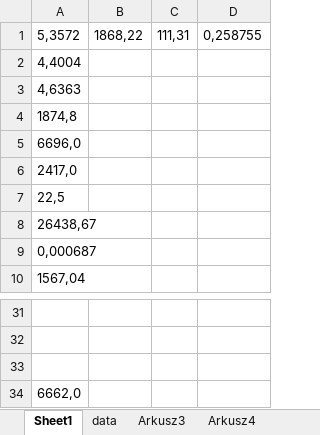
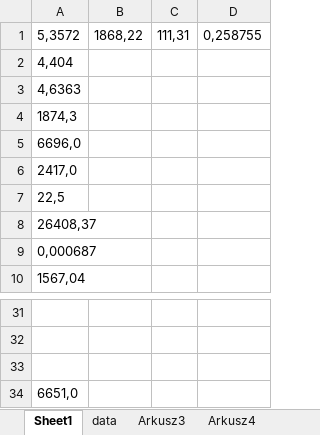
Before and after one commit to lunerien/price_updater, an Excel workbook: test.xlsx, sheet Sheet1, drawn as a sheet; only a part is shown, gaps mark what is left out; values as stored, in another font and other column widths than the file's, no borders; the diff names each change by its address in the sheet, - before the commit and + after, or states it on an @@ line.

```diff
--- a/test.xlsx (sheet Sheet1)
+++ b/test.xlsx (sheet Sheet1)
-A2: 4,4004
+A2: 4,404
-A4: 1874,8
+A4: 1874,3
-A8: 26438,67
+A8: 26408,37
-A34: 6662,0
+A34: 6651,0
```
Also changed, not shown: sheet data, 8 other files.
